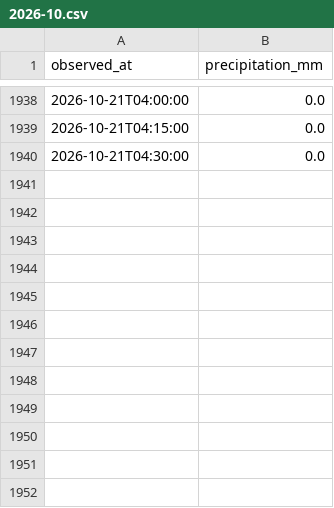
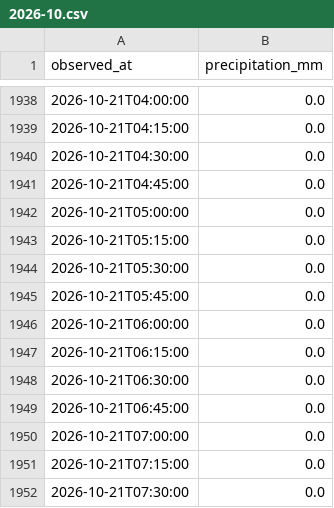
Before and after one commit to THETIMEINC/sakaigawa-watch, a CSV file: generated/data/rain/2026-10.csv, drawn as a sheet; only a part is shown, gaps mark what is left out.

```diff
--- a/generated/data/rain/2026-10.csv
+++ b/generated/data/rain/2026-10.csv
@@ -1940 +1940,13 @@ observed_at,precipitation_mm
 2026-10-21T04:30:00,0.0
+2026-10-21T04:45:00,0.0
+2026-10-21T05:00:00,0.0
+2026-10-21T05:15:00,0.0
+2026-10-21T05:30:00,0.0
+2026-10-21T05:45:00,0.0
+2026-10-21T06:00:00,0.0
+2026-10-21T06:15:00,0.0
+2026-10-21T06:30:00,0.0
+2026-10-21T06:45:00,0.0
+2026-10-21T07:00:00,0.0
+2026-10-21T07:15:00,0.0
+2026-10-21T07:30:00,0.0
```
Also changed, not shown: generated/data/levels/2026-10.csv, 4 other files.
